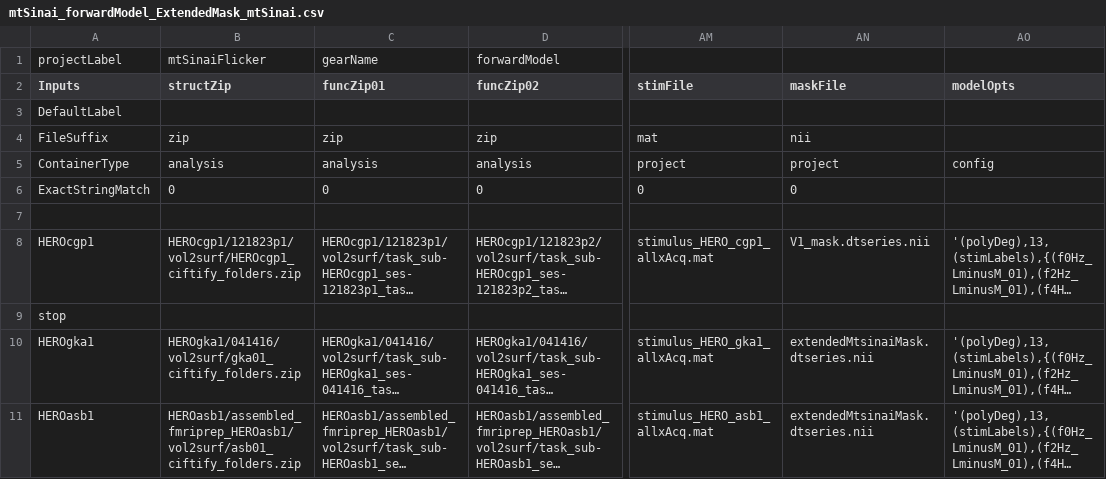
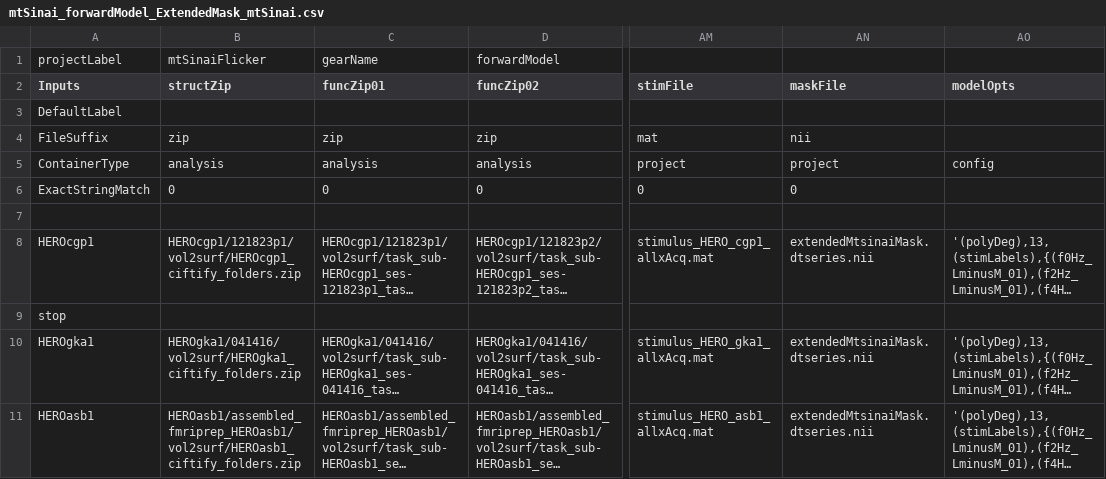
Before and after one commit to gkaguirrelab/Patterson_2024_JNeurosci, a CSV file: code/submitGears/mtSinai_forwardModel_ExtendedMask_mtSinai.csv, drawn as a sheet; only a part is shown, gaps mark what is left out; long unchanged cells end in …; the diff names each change by its address in the sheet, - before the commit and + after, or states it on an @@ line.

Commit message:
Update the submit gear files
Update names for the anatomy files for GKA, ASB. Run a separate LGN analysis.

```diff
--- a/code/submitGears/mtSinai_forwardModel_ExtendedMask_mtSinai.csv
+++ b/code/submitGears/mtSinai_forwardModel_ExtendedMask_mtSinai.csv
-AN8 (maskFile): V1_mask.dtseries.nii
+AN8 (maskFile): extendedMtsinaiMask.dtseries.nii
-B10 (structZip): HEROgka1/041416/vol2surf/gka01_ciftify_folders.zip
+B10 (structZip): HEROgka1/041416/vol2surf/HEROgka1_ciftify_folders.zip
-B11 (structZip): HEROasb1/assembled_fmriprep_HEROasb1/vol2surf/asb01_ciftify_folders.zip
+B11 (structZip): HEROasb1/assembled_fmriprep_HEROasb1/vol2surf/HEROasb1_ciftify_folders.zip
```
Also changed, not shown: code/submitGears/mtSinai_forwardModel_avgV1_mtSinai.csv, 1 other file.
